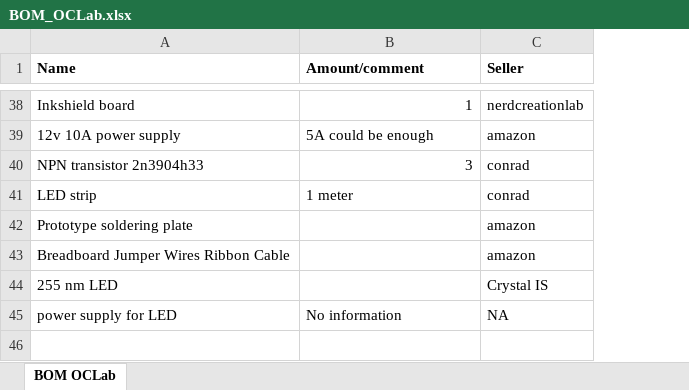
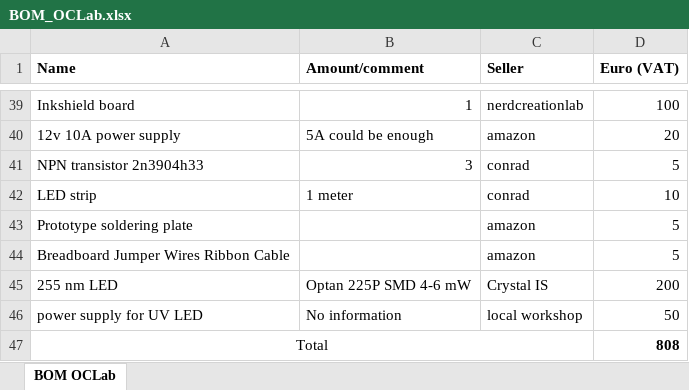
Before and after one commit to OfficeChromatography/OCLab, an Excel workbook: BOM_OCLab.xlsx, sheet BOM OCLab, drawn as a sheet; only a part is shown, gaps mark what is left out; values as stored, in another font and other column widths than the file's, no borders; addresses are those after the commit; the diff covers the shown part only; the diff names each change by its address in the sheet, - before the commit and + after, or states it on an @@ line.

```diff
--- a/BOM_OCLab.xlsx (sheet BOM OCLab)
+++ b/BOM_OCLab.xlsx (sheet BOM OCLab)
+column D (Euro (VAT)), rows 39-46: 100 | 20 | 5 | 10 | 5 | 5 | 200 | 50
-B45 (Amount/comment): (empty)
+B45 (Amount/comment): Optan 225P SMD 4-6 mW
-A46 (Name): power supply for LED
+A46 (Name): power supply for UV LED
-C46 (Seller): NA
+C46 (Seller): local workshop
+row 47: Total |  |  | 808
```
Also changed, not shown: 1 added row and 21 edited cells elsewhere in this sheet, 36 other files.
